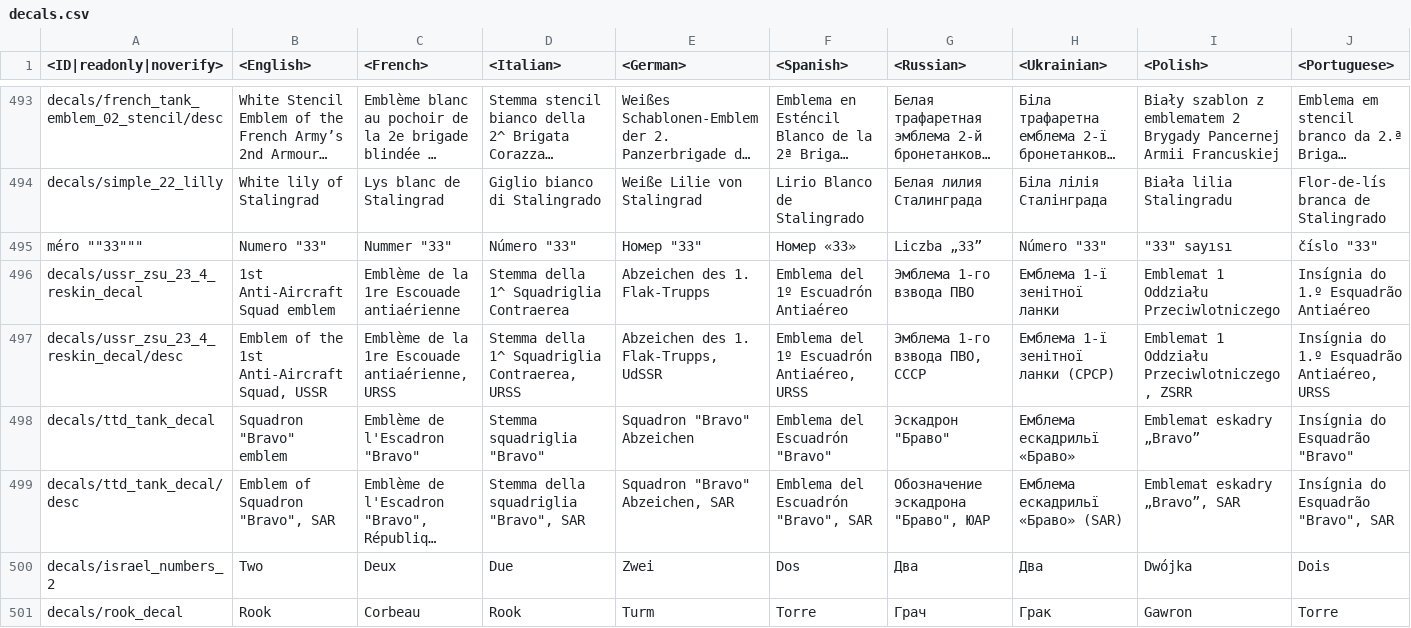
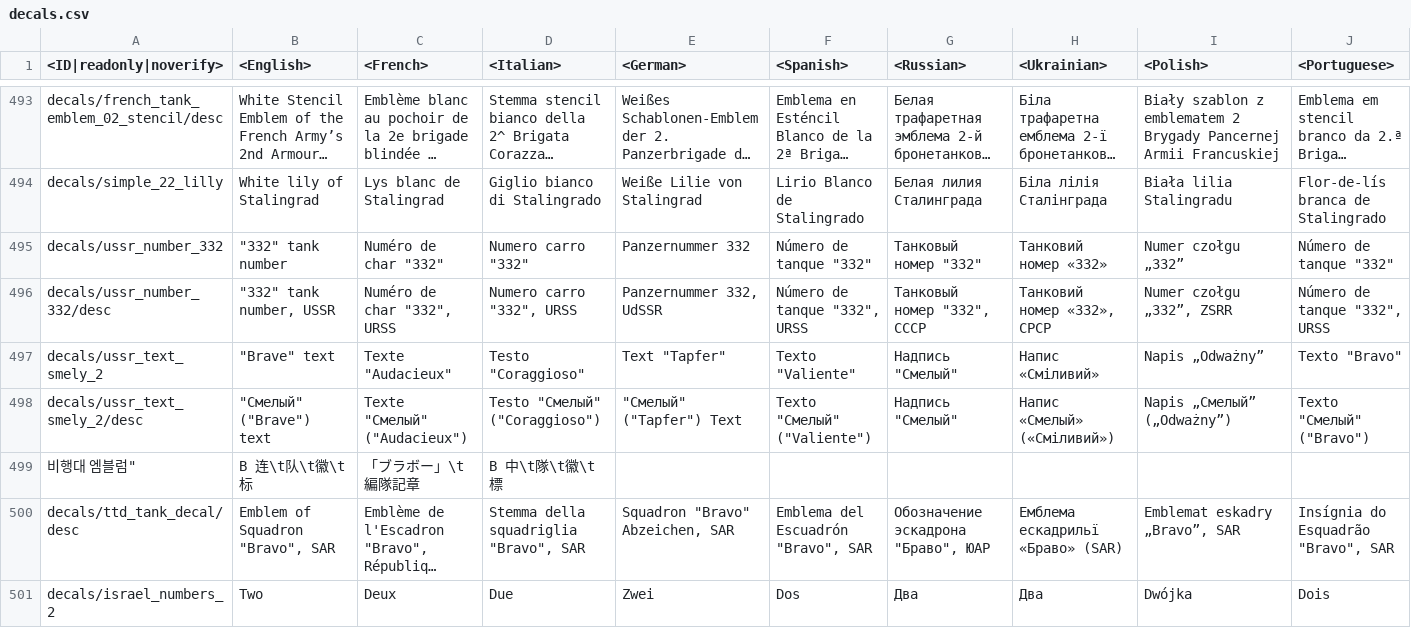
Before and after one commit to zhuxiii/WTM, a CSV file: lang/decals.csv, drawn as a sheet; only a part is shown, gaps mark what is left out; the shorter side is filled out with more unchanged rows; long unchanged cells end in …; removed rows and columns are numbered as before the commit, all else as after; rows hold the shown columns only; the diff names each change by its address in the sheet, - before the commit and + after, or states it on an @@ line.

```diff
--- a/lang/decals.csv
+++ b/lang/decals.csv
-row 495: méro ""33""" | Numero "33" | Nummer "33" | Número "33" | Номер "33" | Номер «33» | Liczba „33” | Número "33" | "33" sayısı | číslo "33"
-row 496: decals/ussr_zsu_23_4_reskin_decal | 1st Anti-Aircraft Squad emblem | Emblème de la 1re Escouade antiaérienne | Stemma della 1^ Squadriglia Contraerea | Abzeichen des 1. Flak-Trupps | Emblema del 1º Escuadrón Antiaéreo | Эмблема 1-го взвода ПВО | Емблема 1-ї зенітної ланки | Emblemat 1 Oddziału Przeciwlotniczego | Insígnia do 1.º Esquadrão Antiaéreo
-row 497: decals/ussr_zsu_23_4_reskin_decal/desc | Emblem of the 1st Anti-Aircraft Squad, USSR | Emblème de la 1re Escouade antiaérienne, URSS | Stemma della 1^ Squadriglia Contraerea, URSS | Abzeichen des 1. Flak-Trupps, UdSSR | Emblema del 1º Escuadrón Antiaéreo, URSS | Эмблема 1-го взвода ПВО, СССР | Емблема 1-ї зенітної ланки (СРСР) | Emblemat 1 Oddziału Przeciwlotniczego, ZSRR | Insígnia do 1.º Esquadrão Antiaéreo, URSS
-row 498: decals/ttd_tank_decal | Squadron "Bravo" emblem | Emblème de l'Escadron "Bravo" | Stemma squadriglia "Bravo" | Squadron "Bravo" Abzeichen | Emblema del Escuadrón "Bravo" | Эскадрон "Браво" | Емблема ескадрильї «Браво» | Emblemat eskadry „Bravo” | Insígnia do Esquadrão "Bravo"
+row 495: decals/ussr_number_332 | "332" tank number | Numéro de char "332" | Numero carro "332" | Panzernummer 332 | Número de tanque "332" | Танковый номер "332" | Танковий номер «332» | Numer czołgu „332” | Número de tanque "332"
+row 496: decals/ussr_number_332/desc | "332" tank number, USSR | Numéro de char "332", URSS | Numero carro "332", URSS | Panzernummer 332, UdSSR | Número de tanque "332", URSS | Танковый номер "332", СССР | Танковий номер «332», СРСР | Numer czołgu „332”, ZSRR | Número de tanque "332", URSS
+row 497: decals/ussr_text_smely_2 | "Brave" text | Texte "Audacieux" | Testo "Coraggioso" | Text "Tapfer" | Texto "Valiente" | Надпись "Смелый" | Напис «Сміливий» | Napis „Odważny” | Texto "Bravo"
+row 498: decals/ussr_text_smely_2/desc | "Смелый" ("Brave") text | Texte "Смелый" ("Audacieux") | Testo "Смелый" ("Coraggioso") | "Смелый" ("Tapfer") Text | Texto "Смелый" ("Valiente") | Надпись "Смелый" | Напис «Смелый» («Сміливий») | Napis „Смелый” („Odważny”) | Texto "Смелый" ("Bravo")
+row 499: 비행대 엠블럼" | B 连\t队\t徽\t标 | 「ブラボー」\t編隊記章 | B 中\t隊\t徽\t標
```
Also changed, not shown: lang/dmviewer.csv, lang/menu_options.csv, 17 other files.
